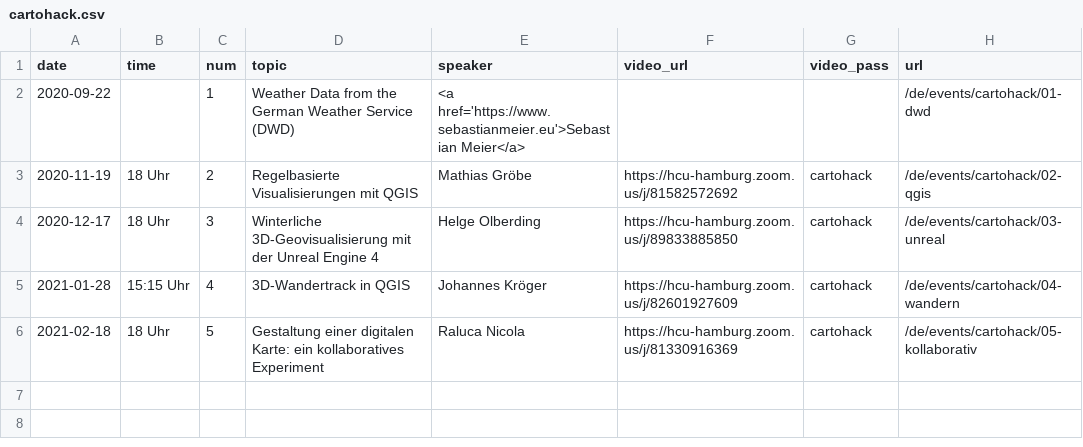
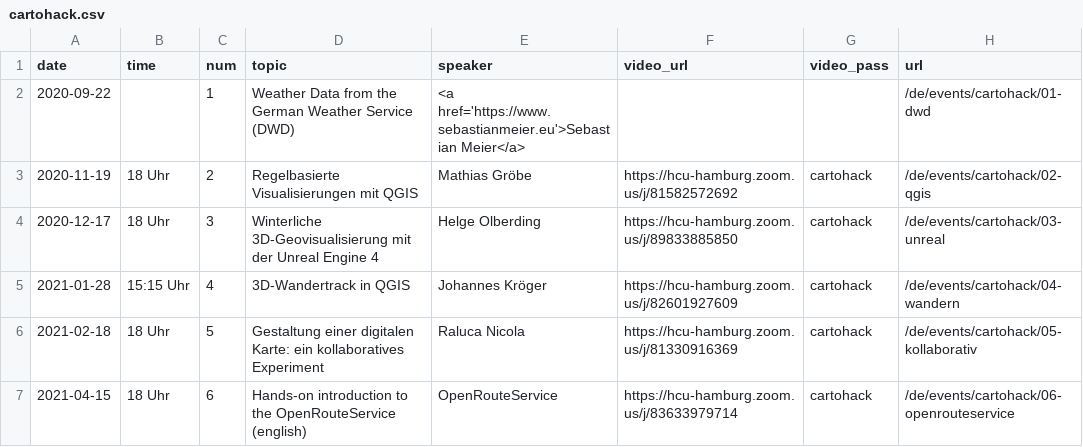
Before and after one commit to sebastian-meier/dgfk-kommission-forschung, a CSV file: _data/cartohack.csv, drawn as a sheet; the diff names each change by its address in the sheet, - before the commit and + after, or states it on an @@ line.

Commit message:
cartohack #6

```diff
--- a/_data/cartohack.csv
+++ b/_data/cartohack.csv
+row 7: 2021-04-15 | 18 Uhr | 6 | Hands-on introduction to the OpenRouteService (english) | OpenRouteService | https://hcu-hamburg.zoom.us/j/83633979714 | cartohack | /de/events/cartohack/06-openrouteservice
```
Also changed, not shown: 1 other file.
